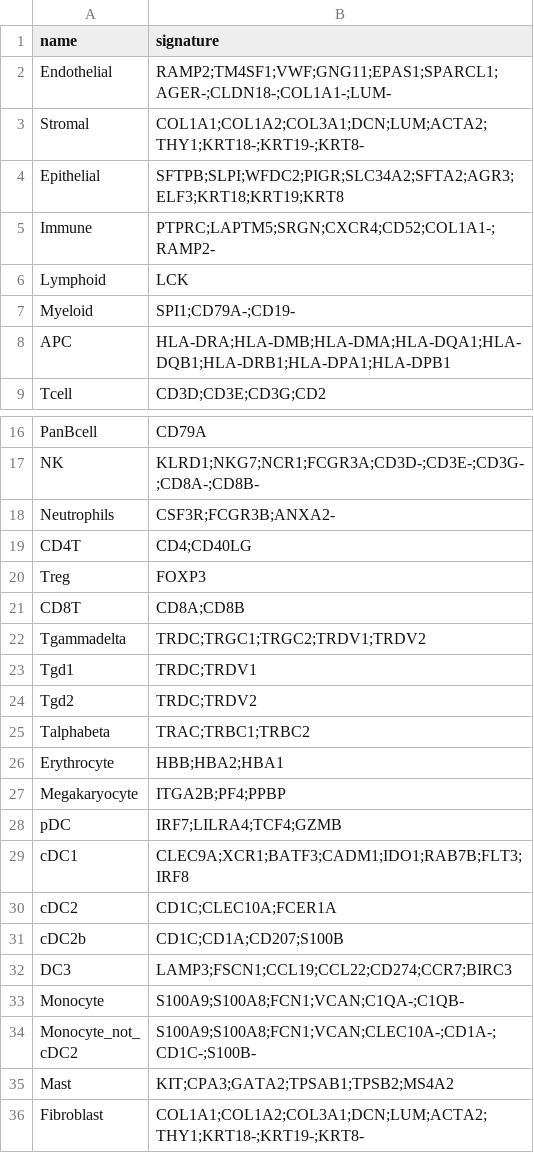
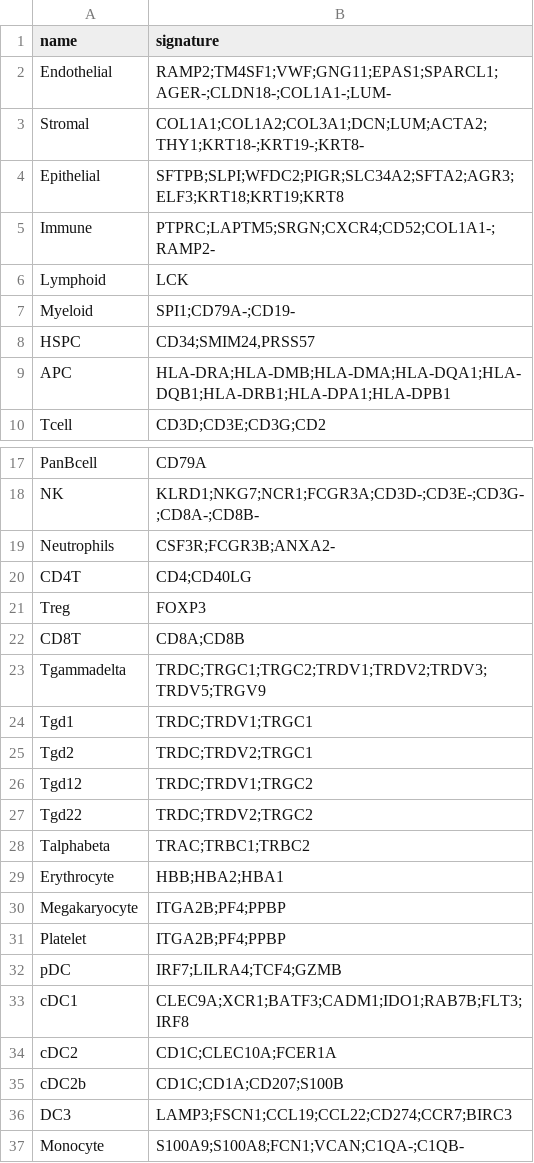
Before and after one commit to carmonalab/scGate_models, a TSV file: human/HiTME/master_table.tsv, drawn as a sheet; only a part is shown, gaps mark what is left out; the shorter side is filled out with more unchanged rows.

```diff
--- a/human/HiTME/master_table.tsv
+++ b/human/HiTME/master_table.tsv
@@ -7,2 +7,3 @@ Lymphoid	LCK
 Myeloid	SPI1;CD79A-;CD19-
+HSPC	CD34;SMIM24,PRSS57
 APC	HLA-DRA;HLA-DMB;HLA-DMA;HLA-DQA1;HLA-DQB1;HLA-DRB1;HLA-DPA1;HLA-DPB1
@@ -21,5 +22,7 @@ Treg	FOXP3
 CD8T	CD8A;CD8B
-Tgammadelta	TRDC;TRGC1;TRGC2;TRDV1;TRDV2
-Tgd1	TRDC;TRDV1
-Tgd2	TRDC;TRDV2
+Tgammadelta	TRDC;TRGC1;TRGC2;TRDV1;TRDV2;TRDV3;TRDV5;TRGV9
+Tgd1	TRDC;TRDV1;TRGC1
+Tgd2	TRDC;TRDV2;TRGC1
+Tgd12	TRDC;TRDV1;TRGC2
+Tgd22	TRDC;TRDV2;TRGC2
 Talphabeta	TRAC;TRBC1;TRBC2
@@ -27,2 +30,3 @@ Erythrocyte	HBB;HBA2;HBA1
 Megakaryocyte	ITGA2B;PF4;PPBP
+Platelet	ITGA2B;PF4;PPBP
 pDC	IRF7;LILRA4;TCF4;GZMB
```
Also changed, not shown: human/HiTME/CD8T_scGate_Model.tsv, 3 other files.
